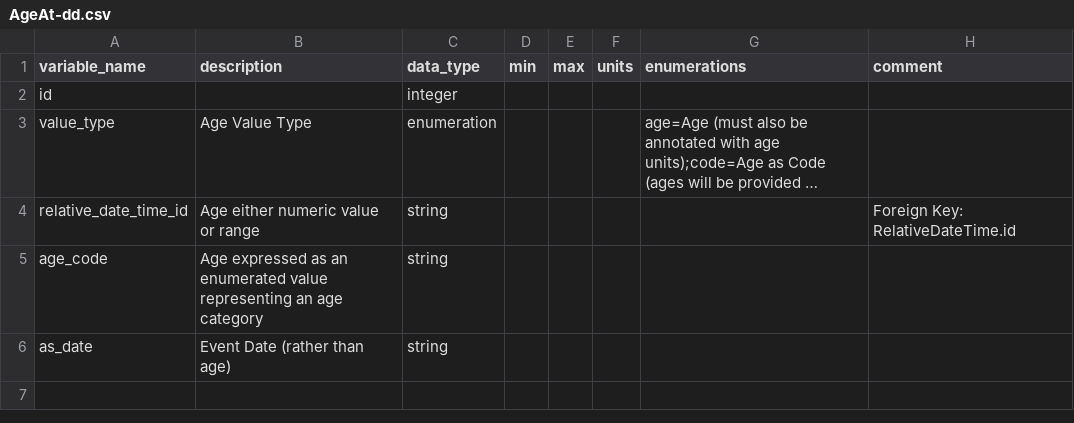
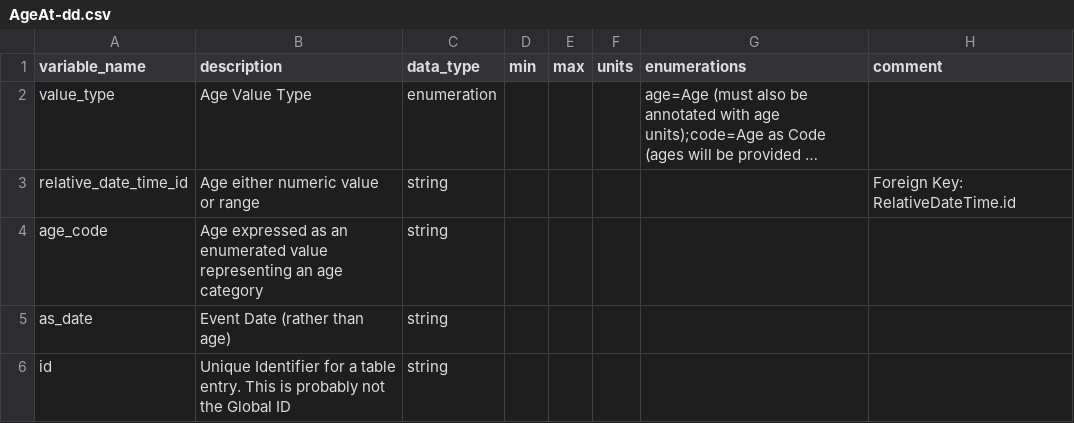
Before and after one commit to carrollaboratory/kfi-fhir-input, a CSV file: project/data-dictionary/AgeAt-dd.csv, drawn as a sheet; long unchanged cells end in …; removed rows and columns are numbered as before the commit, all else as after; the diff names each change by its address in the sheet, - before the commit and + after, or states it on an @@ line.

```diff
--- a/project/data-dictionary/AgeAt-dd.csv
+++ b/project/data-dictionary/AgeAt-dd.csv
-row 2: id |  | integer
+row 6: id | Unique Identifier for a table entry. This is probably not the Global ID | string
```
Also changed, not shown: project/data-dictionary/Aliquot-dd.csv, project/data-dictionary/ParticipantAssertion-dd.csv, 20 other files.
